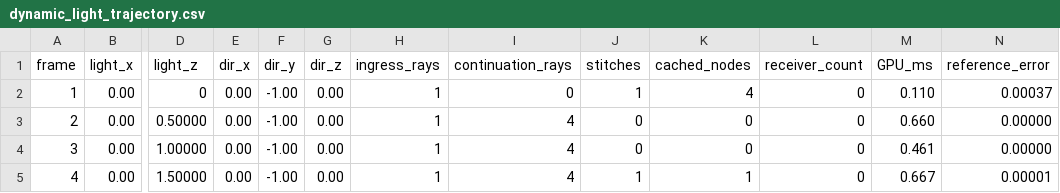
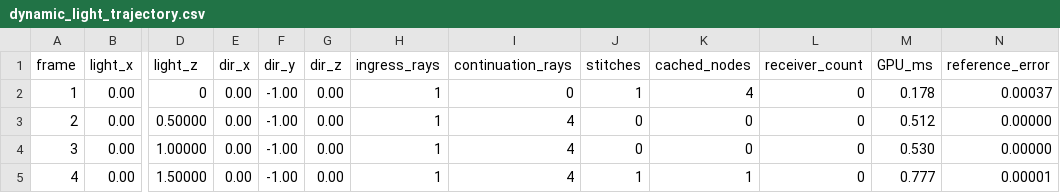
Before and after one commit to SadSinglePringle/RayLess, a CSV file: results/latest/dynamic_light_trajectory.csv, drawn as a sheet; only a part is shown, gaps mark what is left out; the diff names each change by its address in the sheet, - before the commit and + after, or states it on an @@ line.

```diff
--- a/results/latest/dynamic_light_trajectory.csv
+++ b/results/latest/dynamic_light_trajectory.csv
-M2 (GPU_ms): 0.110
+M2 (GPU_ms): 0.178
-M3 (GPU_ms): 0.660
+M3 (GPU_ms): 0.512
-M4 (GPU_ms): 0.461
+M4 (GPU_ms): 0.530
-M5 (GPU_ms): 0.667
+M5 (GPU_ms): 0.777
```
Also changed, not shown: results/latest/astg_gpu_dynamic_light.csv, results/latest/astg_gpu_refinement.csv, 33 other files.
